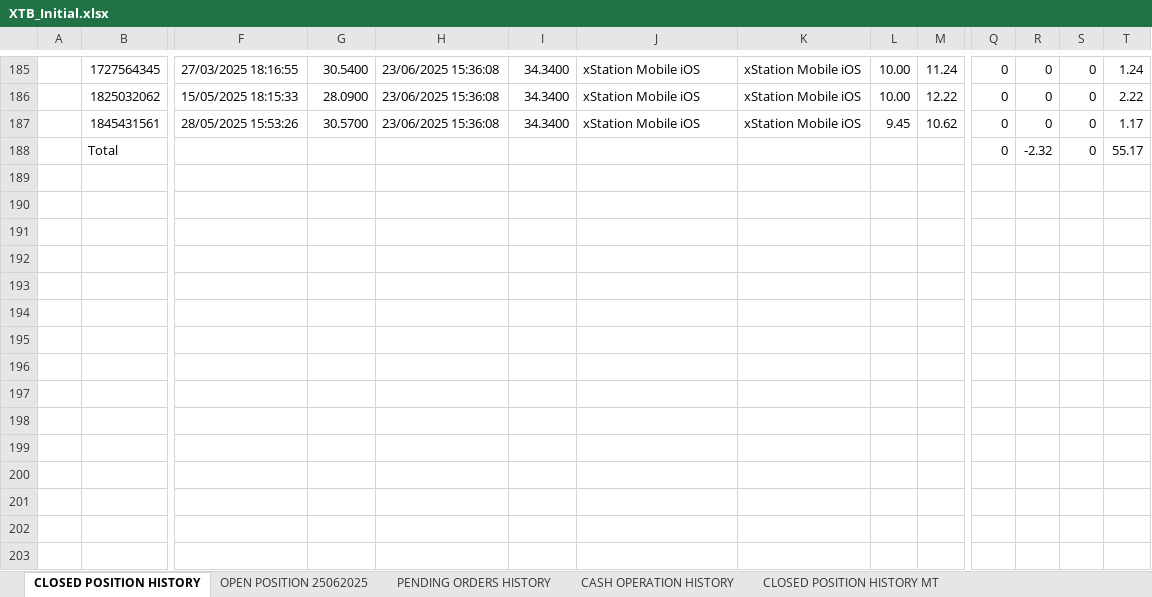
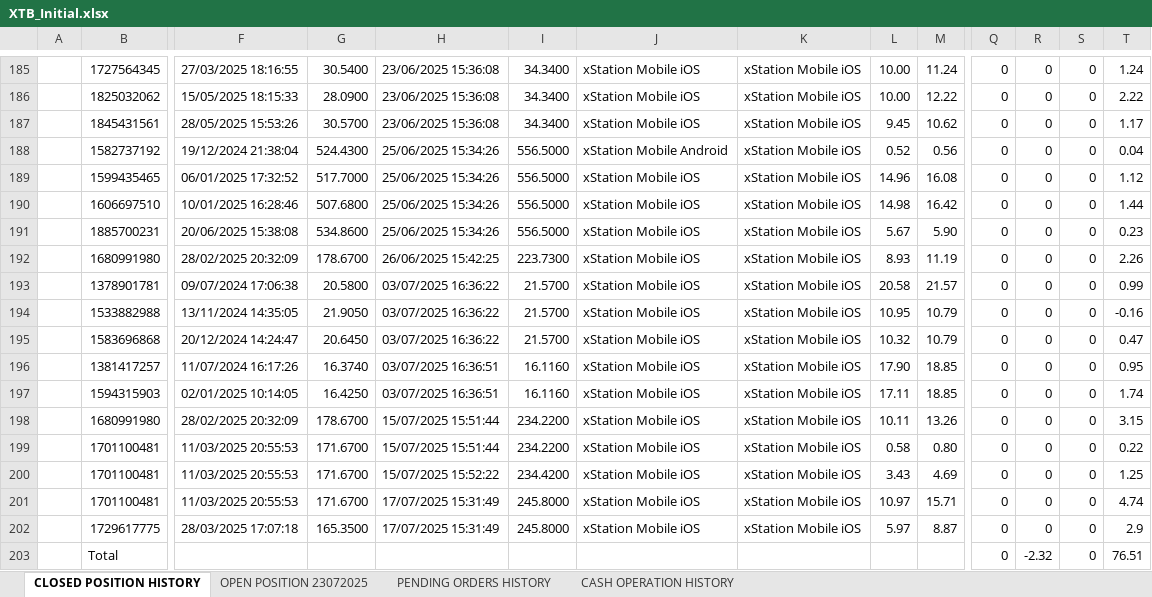
Before and after one commit to SRodWal/RodWal-Capital-Insights, an Excel workbook: XTB_Initial.xlsx, sheet CLOSED POSITION HISTORY, drawn as a sheet; only a part is shown, gaps mark what is left out; values as stored, in another font and other column widths than the file's, no cell formats; charts and pictures not drawn; addresses are those after the commit; rows hold the shown columns only; the diff covers the shown part only; the diff names each change by its address in the sheet, - before the commit and + after, or states it on an @@ line.

```diff
--- a/XTB_Initial.xlsx (sheet CLOSED POSITION HISTORY)
+++ b/XTB_Initial.xlsx (sheet CLOSED POSITION HISTORY)
-sheet tab: OPEN POSITION 25062025
+sheet tab: OPEN POSITION 23072025
-sheet tab: CLOSED POSITION HISTORY MT
+row 188:  | 1582737192 | 19/12/2024 21:38:04 | 524.4300 | 25/06/2025 15:34:26 | 556.5000 | xStation Mobile Android | xStation Mobile iOS | 0.52 | 0.56 | 0 | 0 | 0 | 0.04
+row 189:  | 1599435465 | 06/01/2025 17:32:52 | 517.7000 | 25/06/2025 15:34:26 | 556.5000 | xStation Mobile iOS | xStation Mobile iOS | 14.96 | 16.08 | 0 | 0 | 0 | 1.12
+row 190:  | 1606697510 | 10/01/2025 16:28:46 | 507.6800 | 25/06/2025 15:34:26 | 556.5000 | xStation Mobile iOS | xStation Mobile iOS | 14.98 | 16.42 | 0 | 0 | 0 | 1.44
+row 191:  | 1885700231 | 20/06/2025 15:38:08 | 534.8600 | 25/06/2025 15:34:26 | 556.5000 | xStation Mobile iOS | xStation Mobile iOS | 5.67 | 5.90 | 0 | 0 | 0 | 0.23
+row 192:  | 1680991980 | 28/02/2025 20:32:09 | 178.6700 | 26/06/2025 15:42:25 | 223.7300 | xStation Mobile iOS | xStation Mobile iOS | 8.93 | 11.19 | 0 | 0 | 0 | 2.26
+row 193:  | 1378901781 | 09/07/2024 17:06:38 | 20.5800 | 03/07/2025 16:36:22 | 21.5700 | xStation Mobile iOS | xStation Mobile iOS | 20.58 | 21.57 | 0 | 0 | 0 | 0.99
+row 194:  | 1533882988 | 13/11/2024 14:35:05 | 21.9050 | 03/07/2025 16:36:22 | 21.5700 | xStation Mobile iOS | xStation Mobile iOS | 10.95 | 10.79 | 0 | 0 | 0 | -0.16
+row 195:  | 1583696868 | 20/12/2024 14:24:47 | 20.6450 | 03/07/2025 16:36:22 | 21.5700 | xStation Mobile iOS | xStation Mobile iOS | 10.32 | 10.79 | 0 | 0 | 0 | 0.47
+row 196:  | 1381417257 | 11/07/2024 16:17:26 | 16.3740 | 03/07/2025 16:36:51 | 16.1160 | xStation Mobile iOS | xStation Mobile iOS | 17.90 | 18.85 | 0 | 0 | 0 | 0.95
+row 197:  | 1594315903 | 02/01/2025 10:14:05 | 16.4250 | 03/07/2025 16:36:51 | 16.1160 | xStation Mobile iOS | xStation Mobile iOS | 17.11 | 18.85 | 0 | 0 | 0 | 1.74
+row 198:  | 1680991980 | 28/02/2025 20:32:09 | 178.6700 | 15/07/2025 15:51:44 | 234.2200 | xStation Mobile iOS | xStation Mobile iOS | 10.11 | 13.26 | 0 | 0 | 0 | 3.15
+row 199:  | 1701100481 | 11/03/2025 20:55:53 | 171.6700 | 15/07/2025 15:51:44 | 234.2200 | xStation Mobile iOS | xStation Mobile iOS | 0.58 | 0.80 | 0 | 0 | 0 | 0.22
+row 200:  | 1701100481 | 11/03/2025 20:55:53 | 171.6700 | 15/07/2025 15:52:22 | 234.4200 | xStation Mobile iOS | xStation Mobile iOS | 3.43 | 4.69 | 0 | 0 | 0 | 1.25
+row 201:  | 1701100481 | 11/03/2025 20:55:53 | 171.6700 | 17/07/2025 15:31:49 | 245.8000 | xStation Mobile iOS | xStation Mobile iOS | 10.97 | 15.71 | 0 | 0 | 0 | 4.74
+row 202:  | 1729617775 | 28/03/2025 17:07:18 | 165.3500 | 17/07/2025 15:31:49 | 245.8000 | xStation Mobile iOS | xStation Mobile iOS | 5.97 | 8.87 | 0 | 0 | 0 | 2.9
-T203: 55.17
+T203: 76.51
```
Also changed, not shown: 1 added row, 1 removed row, 23 moved rows and 2 edited cells elsewhere in this sheet, sheet OPEN POSITION 23072025, sheet CASH OPERATION HISTORY, sheet PENDING ORDERS HISTORY, other sheet tabs, cell formats, charts or pictures, Stock Selection/CASH OPERATION.xlsx, Stock Selection/CLOSED POSITION HISTORY.xlsx, 8 other files.
